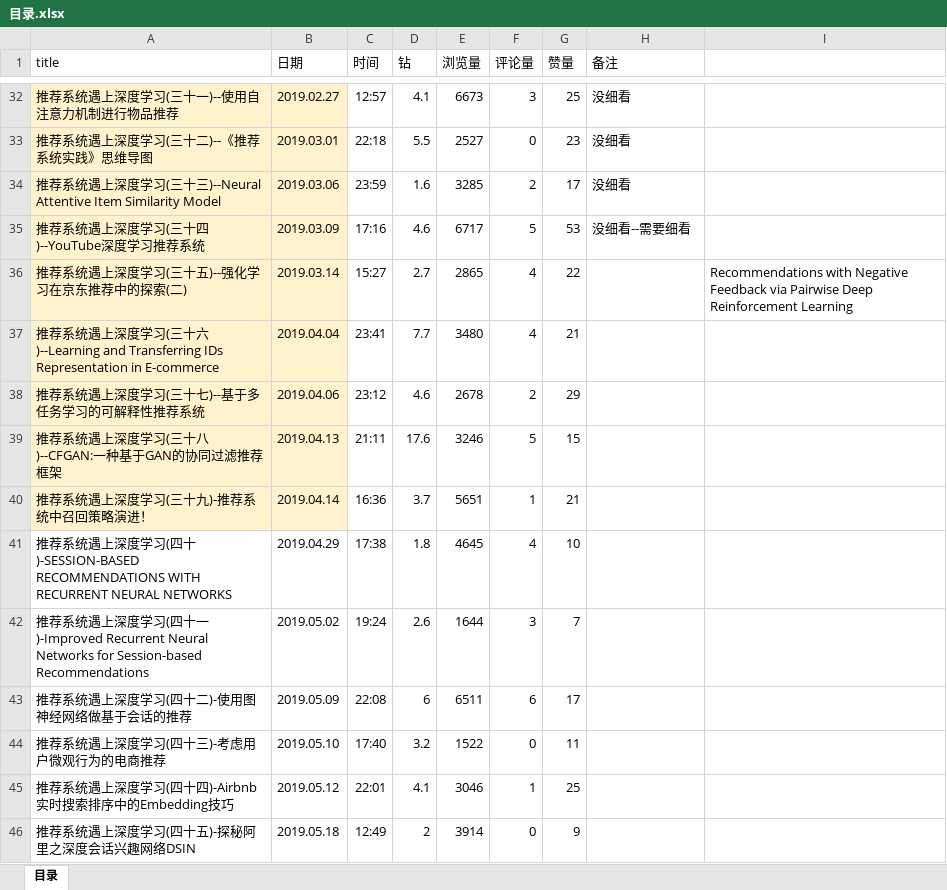
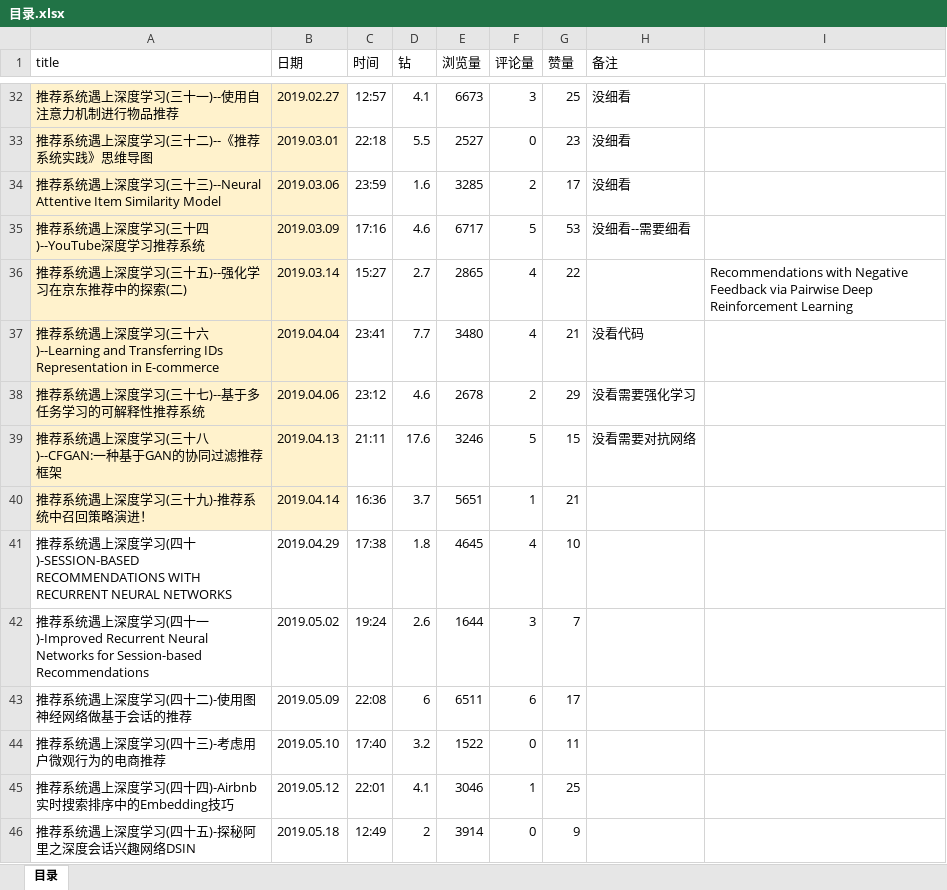
Before and after one commit to Melaniemod/note, an Excel workbook: 博客-文章/石晓文/目录.xlsx, sheet 目录, drawn as a sheet; only a part is shown, gaps mark what is left out; values as stored, in another font and other column widths than the file's, no borders; the diff names each change by its address in the sheet, - before the commit and + after, or states it on an @@ line.

```diff
--- a/博客-文章/石晓文/目录.xlsx (sheet 目录)
+++ b/博客-文章/石晓文/目录.xlsx (sheet 目录)
-H37 (备注): (empty)
+H37 (备注): 没看代码
-H38 (备注): (empty)
+H38 (备注): 没看需要强化学习
-H39 (备注): (empty)
+H39 (备注): 没看需要对抗网络
```
Also changed, not shown: 7 other files.
